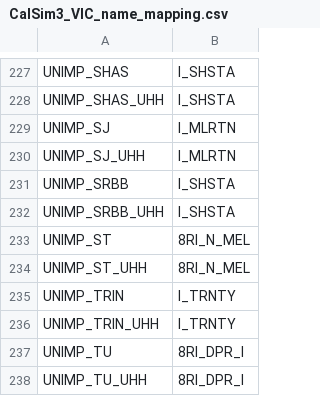
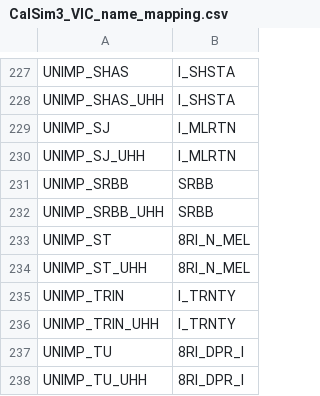
Before and after one commit to CentralValleyModeling/calsim3-stochastic-input-generation, a CSV file: mod_hydrology/rim_inflow/reference/CalSim3_VIC_name_mapping.csv, drawn as a sheet; only a part is shown, gaps mark what is left out.

```diff
--- a/mod_hydrology/rim_inflow/reference/CalSim3_VIC_name_mapping.csv
+++ b/mod_hydrology/rim_inflow/reference/CalSim3_VIC_name_mapping.csv
@@ -230,4 +230,4 @@ UNIMP_SJ,I_MLRTN
 UNIMP_SJ_UHH,I_MLRTN
-UNIMP_SRBB,I_SHSTA
-UNIMP_SRBB_UHH,I_SHSTA
+UNIMP_SRBB,SRBB
+UNIMP_SRBB_UHH,SRBB
 UNIMP_ST,8RI_N_MEL
```
Also changed, not shown: 1 other file.
